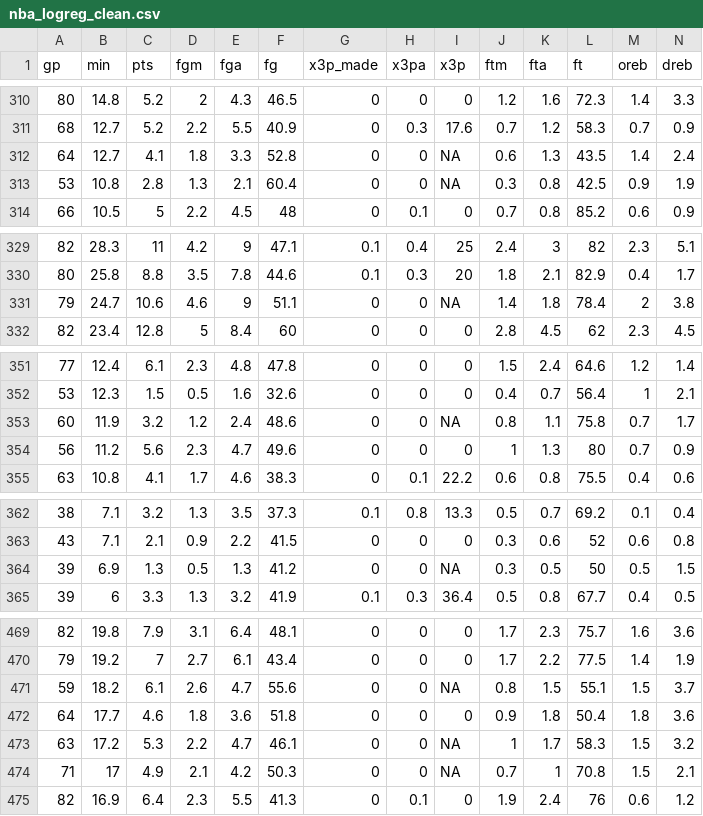
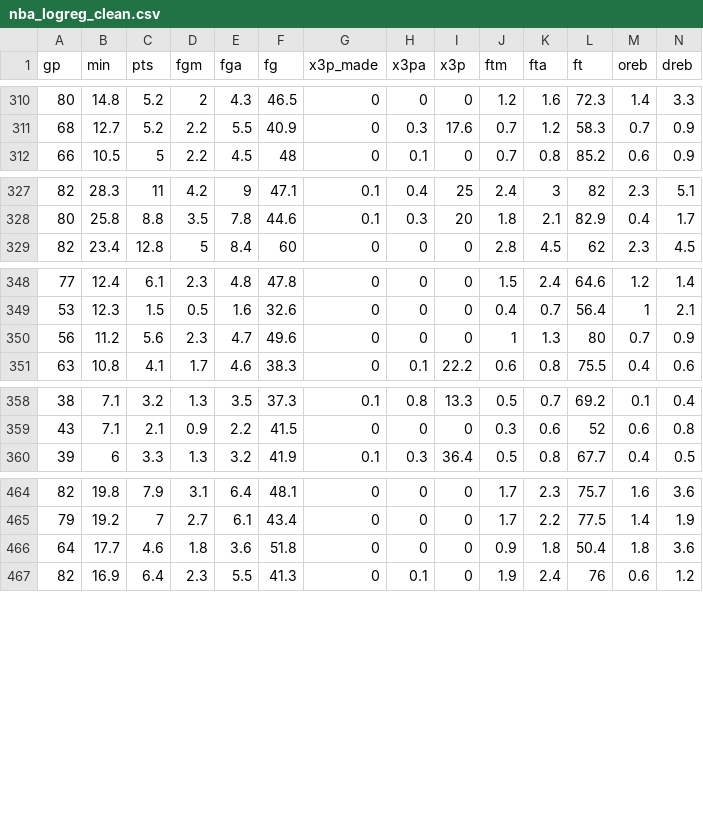
Before and after one commit to Matteo-Locatelli/SL_Project_2223, a CSV file: nba_logreg_clean.csv, drawn as a sheet; only a part is shown, gaps mark what is left out; rows hold the shown columns only; the diff covers the shown part only; the diff names each change by its address in the sheet, - before the commit and + after, or states it on an @@ line.

Commit message:
NA cleaning

```diff
--- a/nba_logreg_clean.csv
+++ b/nba_logreg_clean.csv
-row 312: 64 | 12.7 | 4.1 | 1.8 | 3.3 | 52.8 | 0 | 0 | NA | 0.6 | 1.3 | 43.5 | 1.4 | 2.4
-row 313: 53 | 10.8 | 2.8 | 1.3 | 2.1 | 60.4 | 0 | 0 | NA | 0.3 | 0.8 | 42.5 | 0.9 | 1.9
-row 331: 79 | 24.7 | 10.6 | 4.6 | 9 | 51.1 | 0 | 0 | NA | 1.4 | 1.8 | 78.4 | 2 | 3.8
-row 353: 60 | 11.9 | 3.2 | 1.2 | 2.4 | 48.6 | 0 | 0 | NA | 0.8 | 1.1 | 75.8 | 0.7 | 1.7
-row 364: 39 | 6.9 | 1.3 | 0.5 | 1.3 | 41.2 | 0 | 0 | NA | 0.3 | 0.5 | 50 | 0.5 | 1.5
-row 471: 59 | 18.2 | 6.1 | 2.6 | 4.7 | 55.6 | 0 | 0 | NA | 0.8 | 1.5 | 55.1 | 1.5 | 3.7
-row 473: 63 | 17.2 | 5.3 | 2.2 | 4.7 | 46.1 | 0 | 0 | NA | 1 | 1.7 | 58.3 | 1.5 | 3.2
-row 474: 71 | 17 | 4.9 | 2.1 | 4.2 | 50.3 | 0 | 0 | NA | 0.7 | 1 | 70.8 | 1.5 | 2.1
```
Also changed, not shown: 2 removed rows elsewhere in this file, 1 other file.
